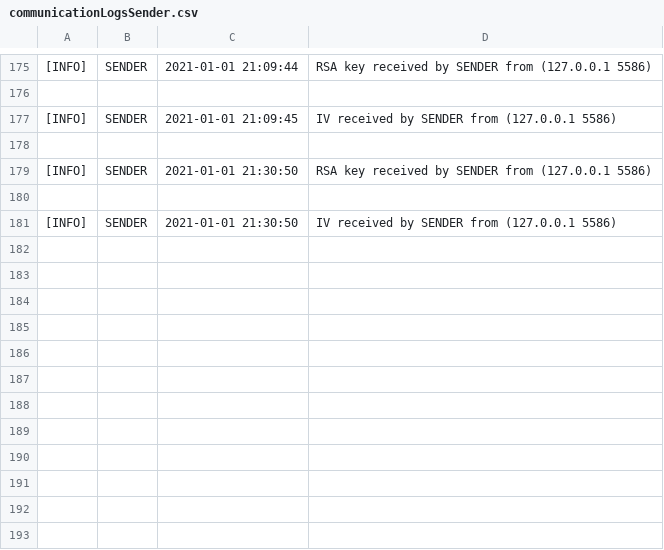
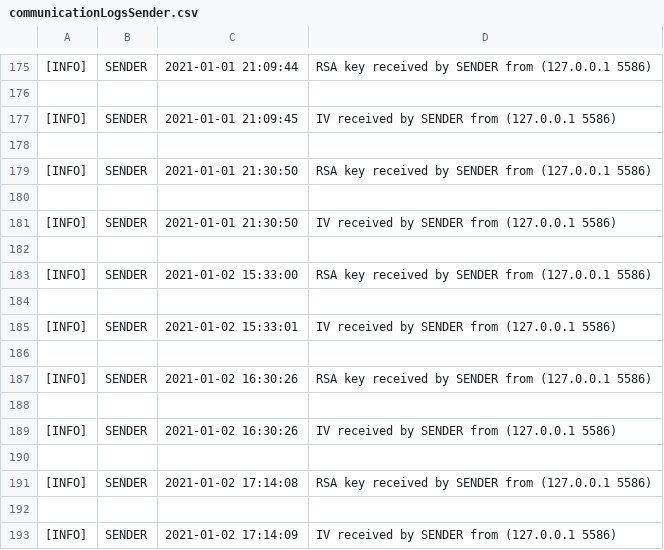
Before and after one commit to MarianCodrinCretu/PrivateSetIntersection, a CSV file: Client/communicationLogsSender.csv, drawn as a sheet; only a part is shown, gaps mark what is left out; the diff names each change by its address in the sheet, - before the commit and + after, or states it on an @@ line.

```diff
--- a/Client/communicationLogsSender.csv
+++ b/Client/communicationLogsSender.csv
+row 182: (empty)
+row 183: [INFO] | SENDER | 2021-01-02 15:33:00 | RSA key received by SENDER from (127.0.0.1 5586)
+row 184: (empty)
+row 185: [INFO] | SENDER | 2021-01-02 15:33:01 | IV received by SENDER from (127.0.0.1 5586)
+row 186: (empty)
+row 187: [INFO] | SENDER | 2021-01-02 16:30:26 | RSA key received by SENDER from (127.0.0.1 5586)
+row 188: (empty)
+row 189: [INFO] | SENDER | 2021-01-02 16:30:26 | IV received by SENDER from (127.0.0.1 5586)
+row 190: (empty)
+row 191: [INFO] | SENDER | 2021-01-02 17:14:08 | RSA key received by SENDER from (127.0.0.1 5586)
+row 192: (empty)
+row 193: [INFO] | SENDER | 2021-01-02 17:14:09 | IV received by SENDER from (127.0.0.1 5586)
```
Also changed, not shown: Server/log.csv, 4 other files.
